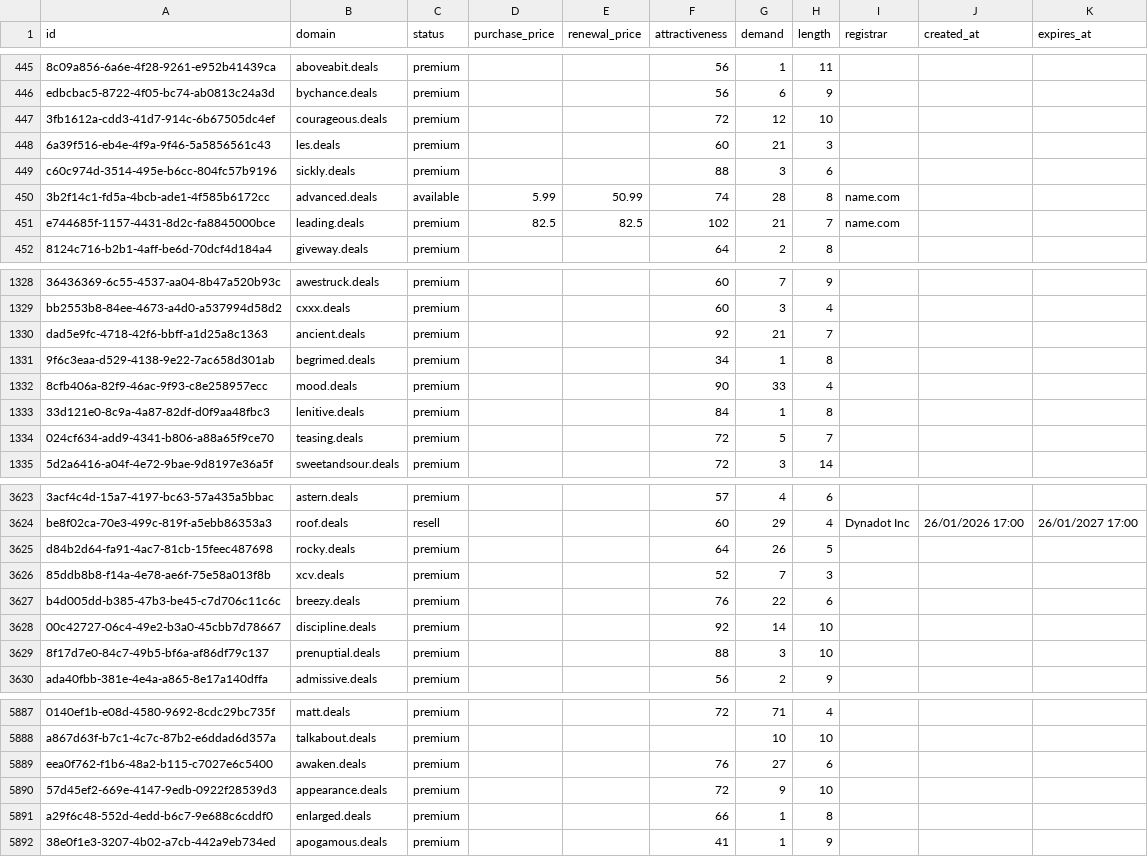
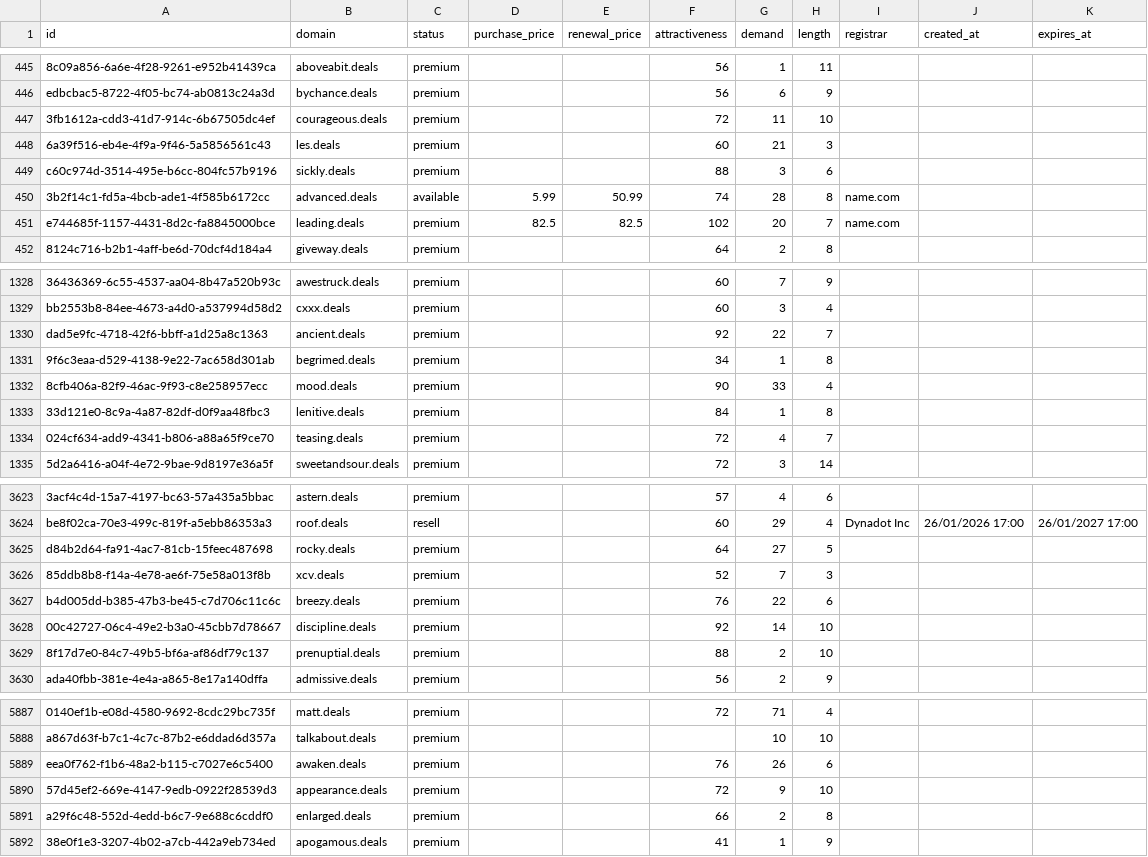
Before and after one commit to UniqueDomains/deals-oneword-domains, a CSV file: deals.csv, drawn as a sheet; only a part is shown, gaps mark what is left out; the diff covers the shown part only; the diff names each change by its address in the sheet, - before the commit and + after, or states it on an @@ line.

```diff
--- a/deals.csv
+++ b/deals.csv
-G447 (demand): 12
+G447 (demand): 11
-G451 (demand): 21
+G451 (demand): 20
-G1330 (demand): 21
+G1330 (demand): 22
-G1334 (demand): 5
+G1334 (demand): 4
-G3625 (demand): 26
+G3625 (demand): 27
-G3629 (demand): 3
+G3629 (demand): 2
-G5889 (demand): 27
+G5889 (demand): 26
-G5891 (demand): 1
+G5891 (demand): 2
```
Also changed, not shown: 1 added row and 166 edited cells elsewhere in this file, 4 other files.
